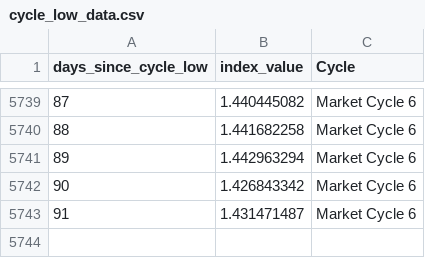
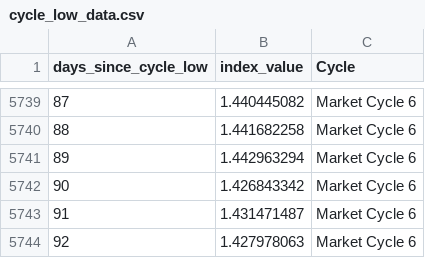
Before and after one commit to SecretSatoshis/Bitcoin-Report-Library, a CSV file: csv/cycle_low_data.csv, drawn as a sheet; only a part is shown, gaps mark what is left out.

```diff
--- a/csv/cycle_low_data.csv
+++ b/csv/cycle_low_data.csv
@@ -5743 +5743,2 @@ days_since_cycle_low,index_value,Cycle
 91,1.431471487,Market Cycle 6
+92,1.427978063,Market Cycle 6
```
Also changed, not shown: csv/drawdown_data.csv, csv/fundamentals_table.csv, 20 other files.
